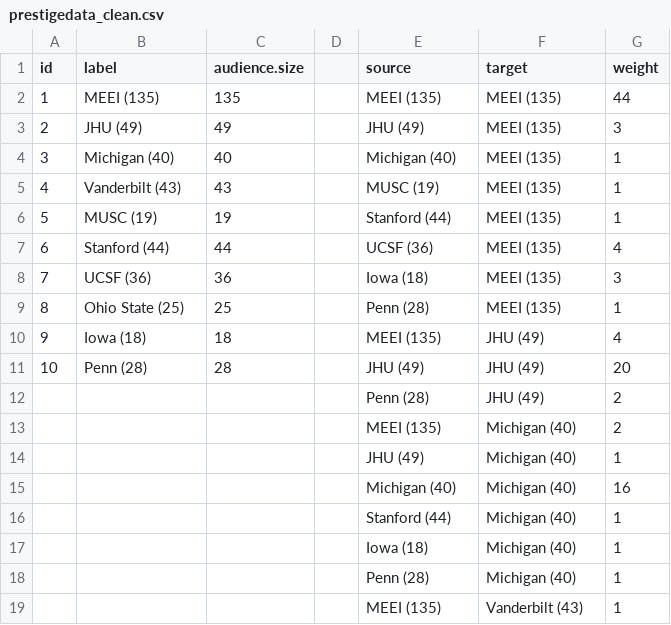
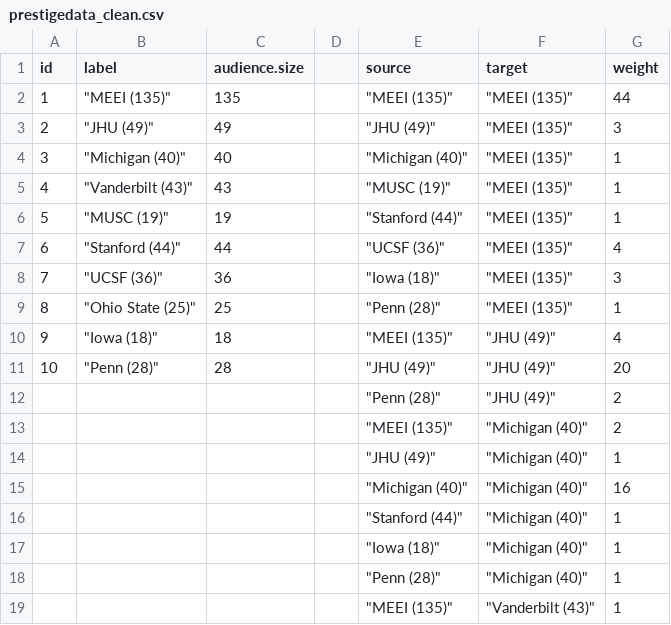
Before and after one commit to cmunhall/entprestige3, a CSV file: prestigedata_clean.csv, drawn as a sheet; only a part is shown; the diff covers the shown part only.

```diff
--- a/prestigedata_clean.csv
+++ b/prestigedata_clean.csv
@@ -1,19 +1,19 @@
 id,label,audience.size,,source,target,weight
-1,MEEI (135),135,,MEEI (135),MEEI (135),44
-2,JHU (49),49,,JHU (49),MEEI (135),3
-3,Michigan (40),40,,Michigan (40),MEEI (135),1
-4,Vanderbilt (43),43,,MUSC (19),MEEI (135),1
-5,MUSC (19),19,,Stanford (44),MEEI (135),1
-6,Stanford (44),44,,UCSF (36),MEEI (135),4
-7,UCSF (36),36,,Iowa (18),MEEI (135),3
-8,Ohio State (25),25,,Penn (28),MEEI (135),1
-9,Iowa (18),18,,MEEI (135),JHU (49),4
-10,Penn (28),28,,JHU (49),JHU (49),20
-,,,,Penn (28),JHU (49),2
-,,,,MEEI (135),Michigan (40),2
-,,,,JHU (49),Michigan (40),1
-,,,,Michigan (40),Michigan (40),16
-,,,,Stanford (44),Michigan (40),1
-,,,,Iowa (18),Michigan (40),1
-,,,,Penn (28),Michigan (40),1
-,,,,MEEI (135),Vanderbilt (43),1
+1,"""MEEI (135)""",135,,"""MEEI (135)""","""MEEI (135)""",44
+2,"""JHU (49)""",49,,"""JHU (49)""","""MEEI (135)""",3
+3,"""Michigan (40)""",40,,"""Michigan (40)""","""MEEI (135)""",1
+4,"""Vanderbilt (43)""",43,,"""MUSC (19)""","""MEEI (135)""",1
+5,"""MUSC (19)""",19,,"""Stanford (44)""","""MEEI (135)""",1
+6,"""Stanford (44)""",44,,"""UCSF (36)""","""MEEI (135)""",4
+7,"""UCSF (36)""",36,,"""Iowa (18)""","""MEEI (135)""",3
+8,"""Ohio State (25)""",25,,"""Penn (28)""","""MEEI (135)""",1
+9,"""Iowa (18)""",18,,"""MEEI (135)""","""JHU (49)""",4
+10,"""Penn (28)""",28,,"""JHU (49)""","""JHU (49)""",20
+,,,,"""Penn (28)""","""JHU (49)""",2
+,,,,"""MEEI (135)""","""Michigan (40)""",2
+,,,,"""JHU (49)""","""Michigan (40)""",1
+,,,,"""Michigan (40)""","""Michigan (40)""",16
+,,,,"""Stanford (44)""","""Michigan (40)""",1
+,,,,"""Iowa (18)""","""Michigan (40)""",1
+,,,,"""Penn (28)""","""Michigan (40)""",1
+,,,,"""MEEI (135)""","""Vanderbilt (43)""",1
```
Also changed, not shown: 56 edited cells elsewhere in this file, 5 other files.
